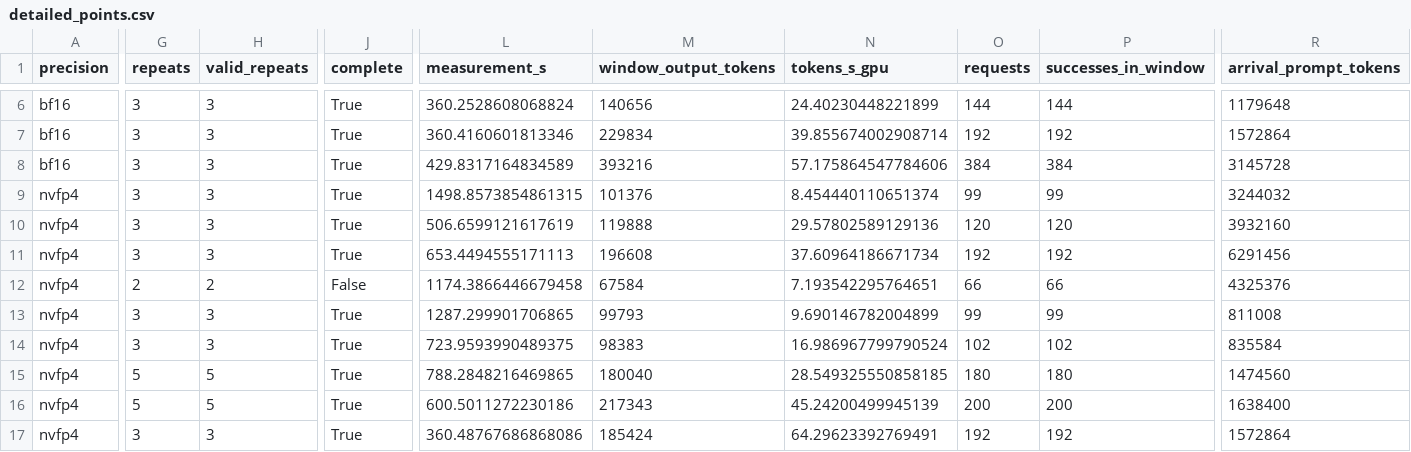
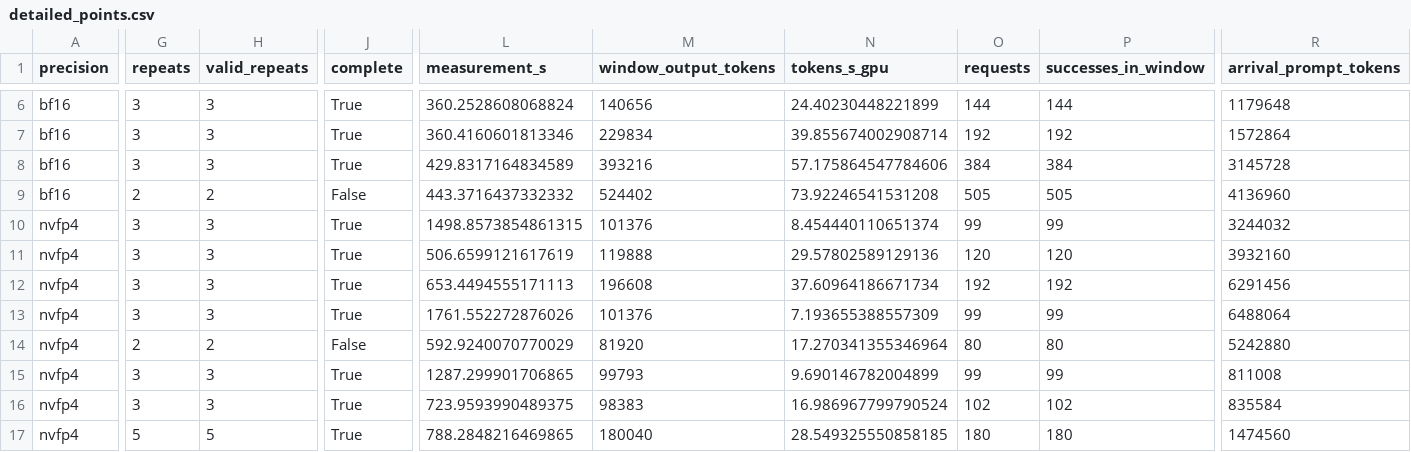
Before and after one commit to zhiyuanhubj/agent-benchmark-evals-20261019, a CSV file: evidence/muse_controlled_perf_20261028/detailed_points.csv, drawn as a sheet; only a part is shown, gaps mark what is left out; the shorter side is filled out with more unchanged rows; addresses are those after the commit; rows hold the shown columns only; the diff covers the shown part only; the diff names each change by its address in the sheet, - before the commit and + after, or states it on an @@ line.

```diff
--- a/evidence/muse_controlled_perf_20261028/detailed_points.csv
+++ b/evidence/muse_controlled_perf_20261028/detailed_points.csv
+row 9: bf16 | 2 | 2 | False | 443.3716437332332 | 524402 | 73.92246541531208 | 505 | 505 | 4136960
-G13 (repeats): 2
+G13 (repeats): 3
-H13 (valid_repeats): 2
+H13 (valid_repeats): 3
-J13 (complete): False
+J13 (complete): True
-L13 (measurement_s): 1174.3866446679458
+L13 (measurement_s): 1761.552272876026
-M13 (window_output_tokens): 67584
+M13 (window_output_tokens): 101376
-N13 (tokens_s_gpu): 7.193542295764651
+N13 (tokens_s_gpu): 7.193655388557309
-O13 (requests): 66
+O13 (requests): 99
-P13 (successes_in_window): 66
+P13 (successes_in_window): 99
-R13 (arrival_prompt_tokens): 4325376
+R13 (arrival_prompt_tokens): 6488064
+row 14: nvfp4 | 2 | 2 | False | 592.9240070770029 | 81920 | 17.270341355346964 | 80 | 80 | 5242880
```
Also changed, not shown: 26 edited cells elsewhere in this file, evidence/muse_controlled_perf_20261028/acceptance_matrix.csv, evidence/muse_controlled_perf_20261028/all_rounds.csv, 8 other files.
